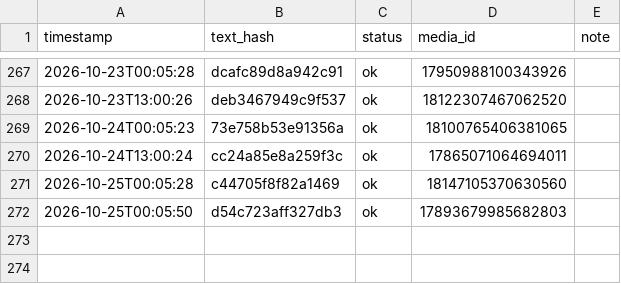
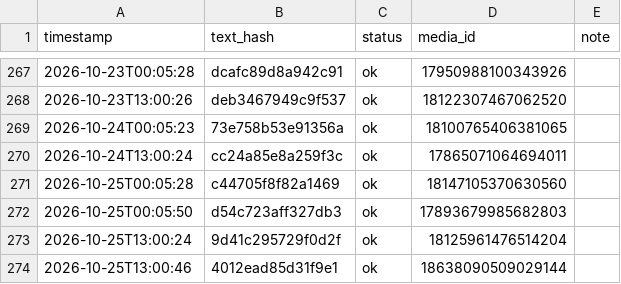
Before and after one commit to taitan118120-dot/liver-acquisition, a CSV file: data/threads_post_log.csv, drawn as a sheet; only a part is shown, gaps mark what is left out.

```diff
--- a/data/threads_post_log.csv
+++ b/data/threads_post_log.csv
@@ -272 +272,3 @@ timestamp,text_hash,status,media_id,note
 2026-10-25T00:05:50,d54c723aff327db3,ok,17893679985682803,
+2026-10-25T13:00:24,9d41c295729f0d2f,ok,18125961476514204,
+2026-10-25T13:00:46,4012ead85d31f9e1,ok,18638090509029144,
```
Also changed, not shown: 1 other file.
